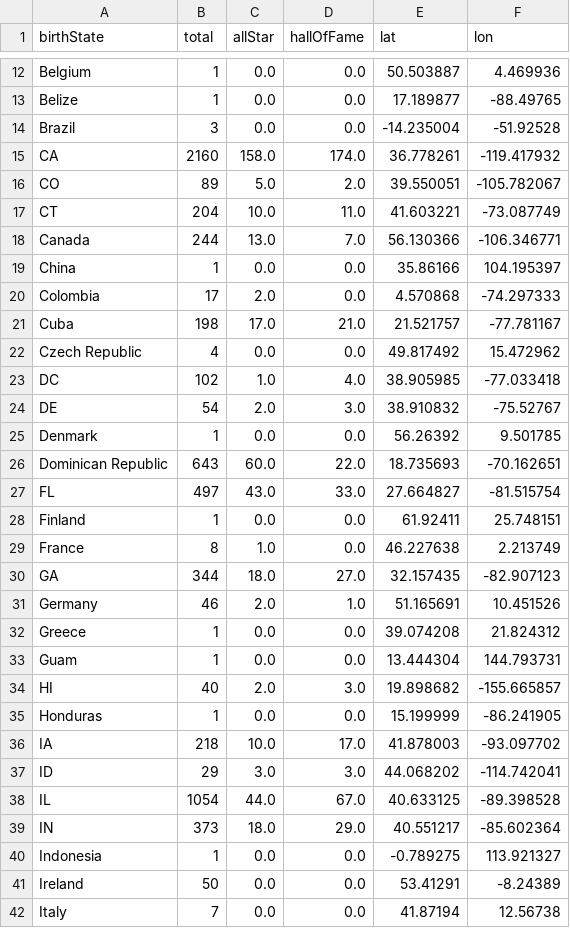
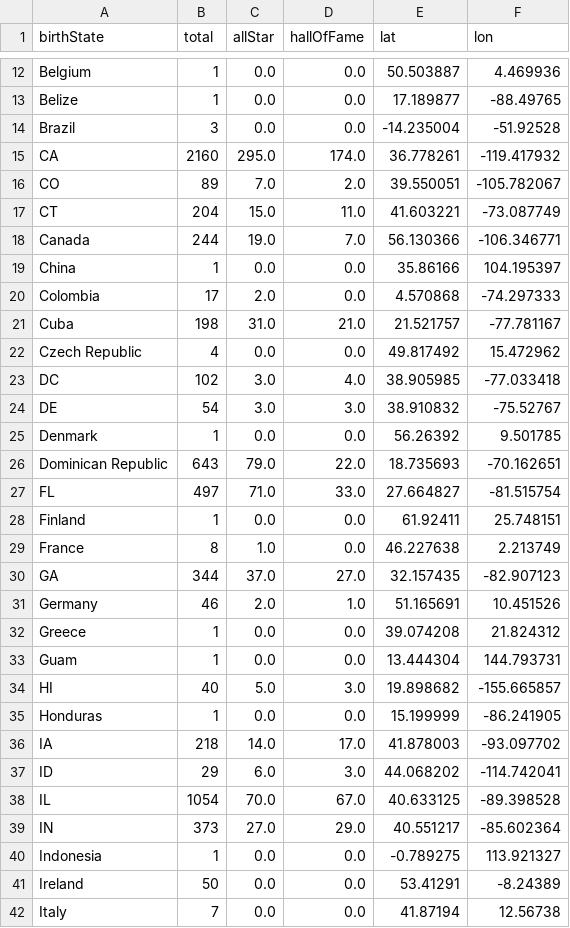
Before and after one commit to leeju09/Project-3-Baseball-, a CSV file: src/Resources/Summary.csv, drawn as a sheet; only a part is shown, gaps mark what is left out; the diff covers the shown part only.

```diff
--- a/src/Resources/Summary.csv
+++ b/src/Resources/Summary.csv
@@ -14,18 +14,18 @@ Belize,1,0.0,0.0,17.189877,-88.49765
 Brazil,3,0.0,0.0,-14.235004,-51.92528
-CA,2160,158.0,174.0,36.778261,-119.417932
-CO,89,5.0,2.0,39.550051,-105.782067
-CT,204,10.0,11.0,41.603221,-73.087749
-Canada,244,13.0,7.0,56.130366,-106.346771
+CA,2160,295.0,174.0,36.778261,-119.417932
+CO,89,7.0,2.0,39.550051,-105.782067
+CT,204,15.0,11.0,41.603221,-73.087749
+Canada,244,19.0,7.0,56.130366,-106.346771
 China,1,0.0,0.0,35.86166,104.195397
 Colombia,17,2.0,0.0,4.570868,-74.297333
-Cuba,198,17.0,21.0,21.521757,-77.781167
+Cuba,198,31.0,21.0,21.521757,-77.781167
 Czech Republic,4,0.0,0.0,49.817492,15.472962
-DC,102,1.0,4.0,38.905985,-77.033418
-DE,54,2.0,3.0,38.910832,-75.52767
+DC,102,3.0,4.0,38.905985,-77.033418
+DE,54,3.0,3.0,38.910832,-75.52767
 Denmark,1,0.0,0.0,56.26392,9.501785
-Dominican Republic,643,60.0,22.0,18.735693,-70.162651
-FL,497,43.0,33.0,27.664827,-81.515754
+Dominican Republic,643,79.0,22.0,18.735693,-70.162651
+FL,497,71.0,33.0,27.664827,-81.515754
 Finland,1,0.0,0.0,61.92411,25.748151
 France,8,1.0,0.0,46.227638,2.213749
-GA,344,18.0,27.0,32.157435,-82.907123
+GA,344,37.0,27.0,32.157435,-82.907123
 Germany,46,2.0,1.0,51.165691,10.451526
@@ -33,8 +33,8 @@ Greece,1,0.0,0.0,39.074208,21.824312
 Guam,1,0.0,0.0,13.444304,144.793731
-HI,40,2.0,3.0,19.898682,-155.665857
+HI,40,5.0,3.0,19.898682,-155.665857
 Honduras,1,0.0,0.0,15.199999,-86.241905
-IA,218,10.0,17.0,41.878003,-93.097702
-ID,29,3.0,3.0,44.068202,-114.742041
-IL,1054,44.0,67.0,40.633125,-89.398528
-IN,373,18.0,29.0,40.551217,-85.602364
+IA,218,14.0,17.0,41.878003,-93.097702
+ID,29,6.0,3.0,44.068202,-114.742041
+IL,1054,70.0,67.0,40.633125,-89.398528
+IN,373,27.0,29.0,40.551217,-85.602364
 Indonesia,1,0.0,0.0,-0.789275,113.921327
```
Also changed, not shown: 49 edited cells elsewhere in this file, 3 other files.
